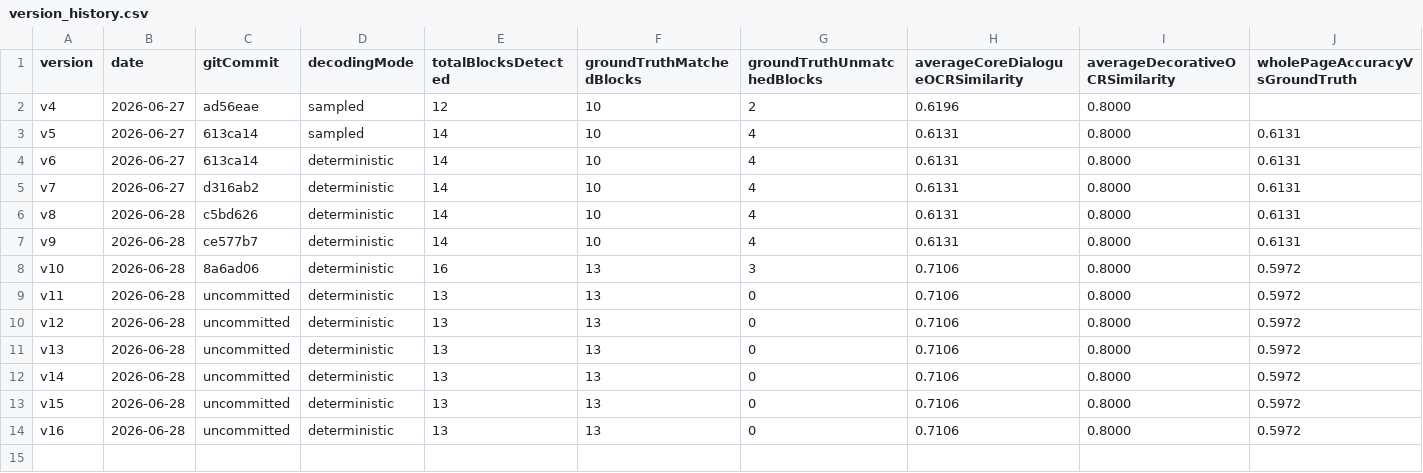
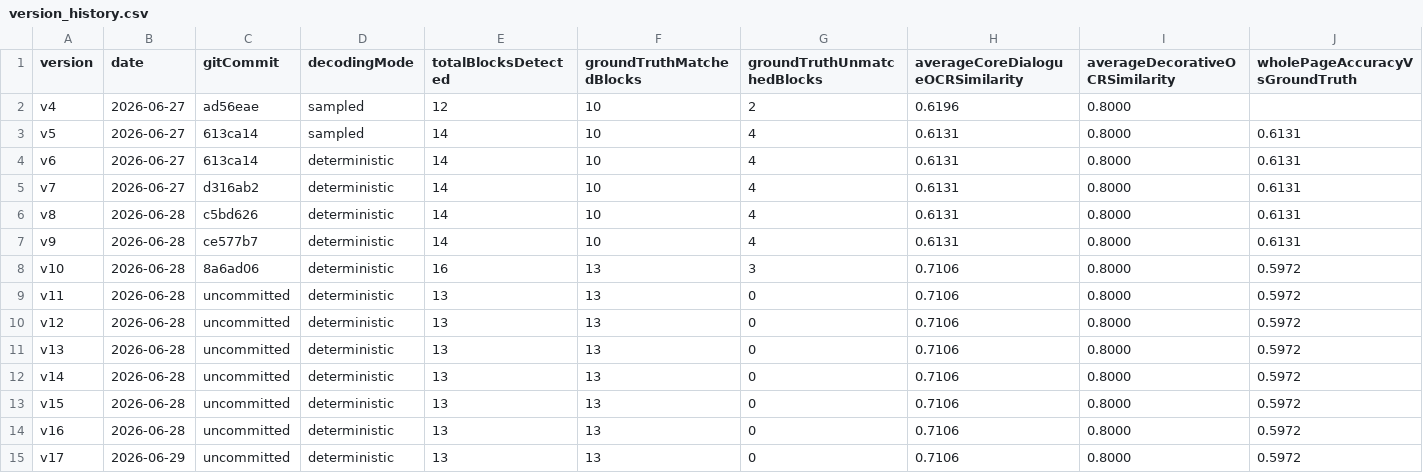
Before and after one commit to bengzhu/project1_lgbt_naxida, a CSV file: metrics/version_history.csv, drawn as a sheet; only a part is shown; rows hold the shown columns only; the diff names each change by its address in the sheet, - before the commit and + after, or states it on an @@ line.

Commit message:
v17: 新增crop shadow实验矩阵
新增 shadow-only cropExperimentReport，control 使用当前 TextRegion crop，每块最多额外 3 个候选。

验证：xcodebuild generic iOS Simulator build 通过；JSON 解析、git diff --check、v17 报告不变量断言通过。

```diff
--- a/metrics/version_history.csv
+++ b/metrics/version_history.csv
+row 15: v17 | 2026-06-29 | uncommitted | deterministic | 13 | 13 | 0 | 0.7106 | 0.8000 | 0.5972
```
Also changed, not shown: 11 other files.
